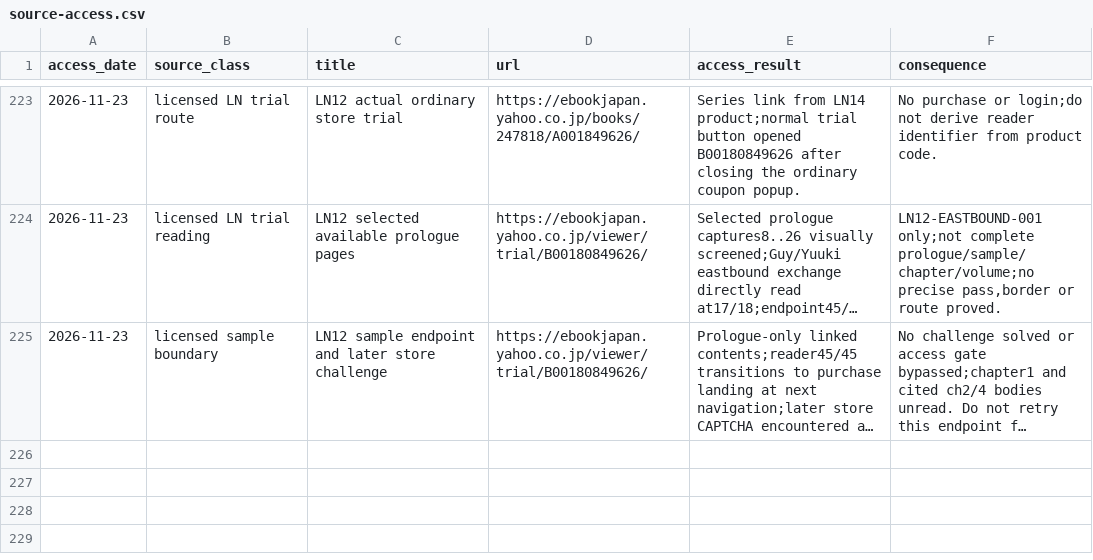
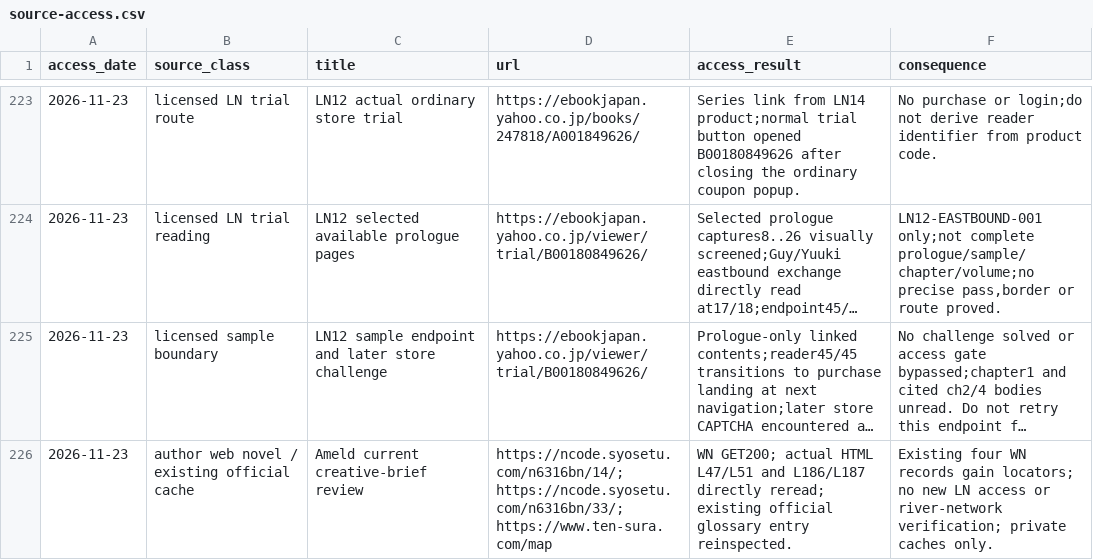
Before and after one commit to Yasuke2000/ocs-two-lives, a CSV file: docs/research/tensura-world-2026-11-19/source-access.csv, drawn as a sheet; only a part is shown, gaps mark what is left out; long unchanged cells end in …; the diff names each change by its address in the sheet, - before the commit and + after, or states it on an @@ line.

```diff
--- a/docs/research/tensura-world-2026-11-19/source-access.csv
+++ b/docs/research/tensura-world-2026-11-19/source-access.csv
+row 226: 2026-11-23 | author web novel / existing official cache | Ameld current creative-brief review | https://ncode.syosetu.com/n6316bn/14/; https://ncode.syosetu.com/n6316bn/33/; https://www.ten-sura.com/map | WN GET200; actual HTML L47/L51 and L186/L187 directly reread; existing official glossary entry reinspected. | Existing four WN records gain locators; no new LN access or river-network verification; private caches only.
```
Also changed, not shown: docs/research/tensura-world-2026-11-19/geography-facts.csv, 9 other files.
